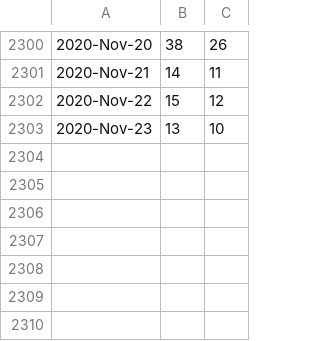
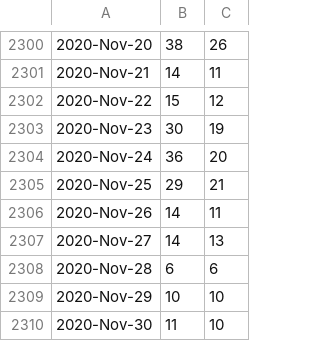
Before and after one commit to libMesh/libmesh, a CSV file: doc/statistics/github_traffic_plotclones.csv, drawn as a sheet; only a part is shown, gaps mark what is left out.

```diff
--- a/doc/statistics/github_traffic_plotclones.csv
+++ b/doc/statistics/github_traffic_plotclones.csv
@@ -2302,2 +2302,9 @@
 2020-Nov-22,15,12
-2020-Nov-23,13,10
+2020-Nov-23,30,19
+2020-Nov-24,36,20
+2020-Nov-25,29,21
+2020-Nov-26,14,11
+2020-Nov-27,14,13
+2020-Nov-28,6,6
+2020-Nov-29,10,10
+2020-Nov-30,11,10
```
Also changed, not shown: doc/statistics/github_traffic_plotviews.csv.
